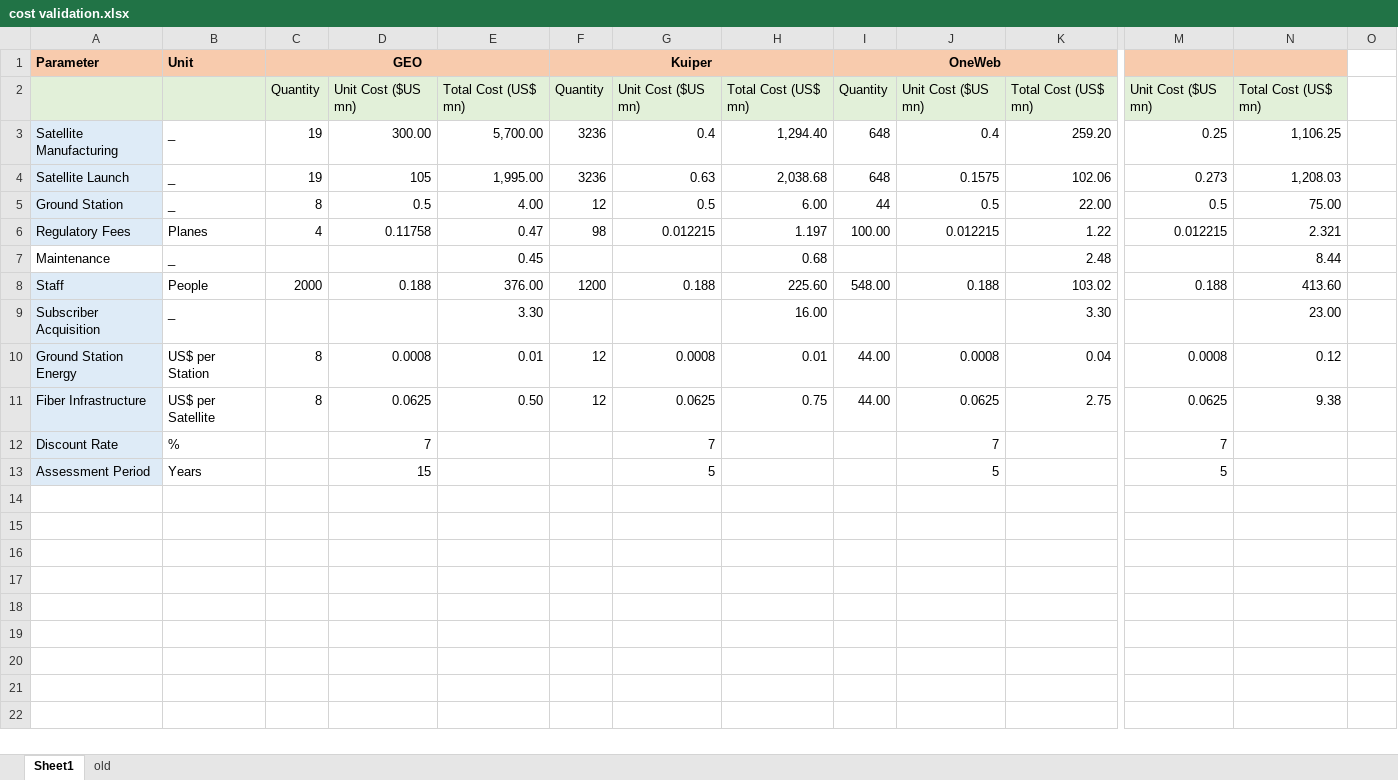
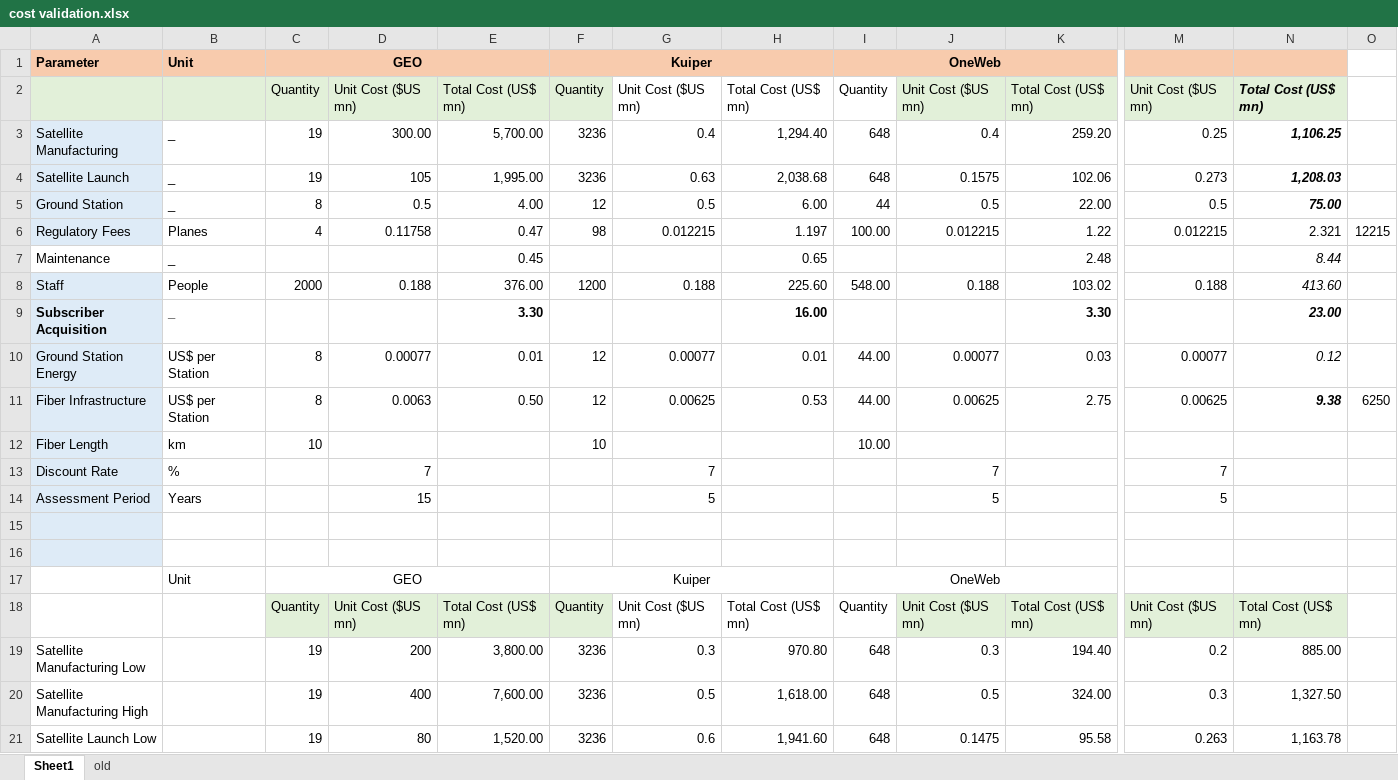
Before and after one commit to Bonface-Osoro/saleos, an Excel workbook: validation/cost validation.xlsx, sheet Sheet1, drawn as a sheet; only a part is shown, gaps mark what is left out; values as stored, in another font and other column widths than the file's, no borders; rows hold the shown columns only; the diff covers the shown part only; the diff names each change by its address in the sheet, - before the commit and + after, or states it on an @@ line.

Commit message:
Generated UQ cost units

```diff
--- a/validation/cost validation.xlsx (sheet Sheet1)
+++ b/validation/cost validation.xlsx (sheet Sheet1)
-G2:I2 fill: #E2F0D9
+G2:I2 fill: none
@@ N2:N5 bold: off → on, italic: off → on @@
-O6: (empty)
+O6: 12215
-H7: 0.68
+H7: 0.65
-N7:N11 italic: off
+N7:N11 italic: on
-A9:B9 bold: off
+A9:B9 bold: on
-E9 bold: off
+E9 bold: on
-H9 bold: off
+H9 bold: on
-K9 bold: off
+K9 bold: on
-N9 bold: off
+N9 bold: on
-D10: 0.0008
+D10: 0.00077
-G10: 0.0008
+G10: 0.00077
-J10: 0.0008
+J10: 0.00077
-K10: 0.04
+K10: 0.03
-M10: 0.0008
+M10: 0.00077
-B11: US$ per Satellite
+B11: US$ per Station
-D11: 0.0625
+D11: 0.0063
-G11: 0.0625
+G11: 0.00625
-H11: 0.75
+H11: 0.53
-J11: 0.0625
+J11: 0.00625
-M11: 0.0625
+M11: 0.00625
-N11 bold: off
+N11 bold: on
-O11: (empty)
+O11: 6250
+row 12: Fiber Length | km | 10 |  |  | 10 |  |  | 10.00
+row 15: (empty)
+row 16: (empty)
+row 17:  | Unit | GEO |  |  | Kuiper |  |  | OneWeb
+row 18:  |  | Quantity | Unit Cost ($US mn) | Total Cost (US$ mn) | Quantity | Unit Cost ($US mn) | Total Cost (US$ mn) | Quantity | Unit Cost ($US mn) | Total Cost (US$ mn) | Unit Cost ($US mn) | Total Cost (US$ mn)
+row 19: Satellite Manufacturing Low |  | 19 | 200 | 3,800.00 | 3236 | 0.3 | 970.80 | 648 | 0.3 | 194.40 | 0.2 | 885.00
+row 20: Satellite Manufacturing High |  | 19 | 400 | 7,600.00 | 3236 | 0.5 | 1,618.00 | 648 | 0.5 | 324.00 | 0.3 | 1,327.50
+row 21: Satellite Launch Low |  | 19 | 80 | 1,520.00 | 3236 | 0.6 | 1,941.60 | 648 | 0.1475 | 95.58 | 0.263 | 1,163.78
```
Also changed, not shown: 17 added rows elsewhere in this sheet, formulas that keep their value, 7 other files.
